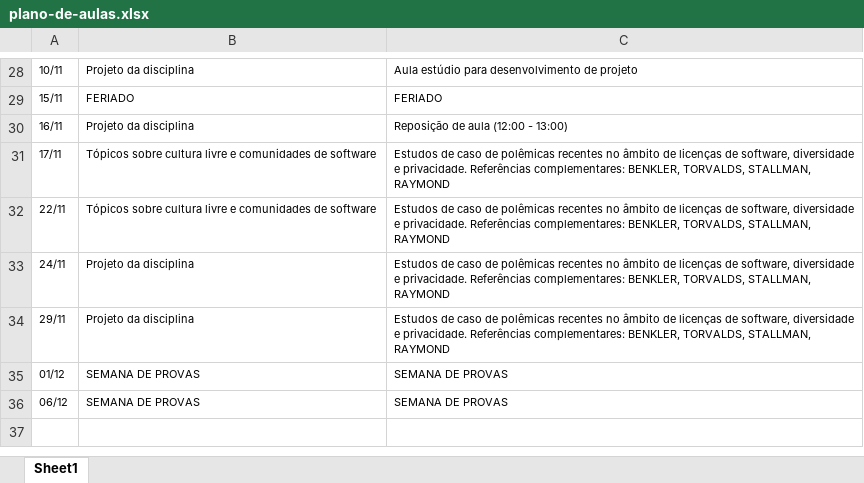
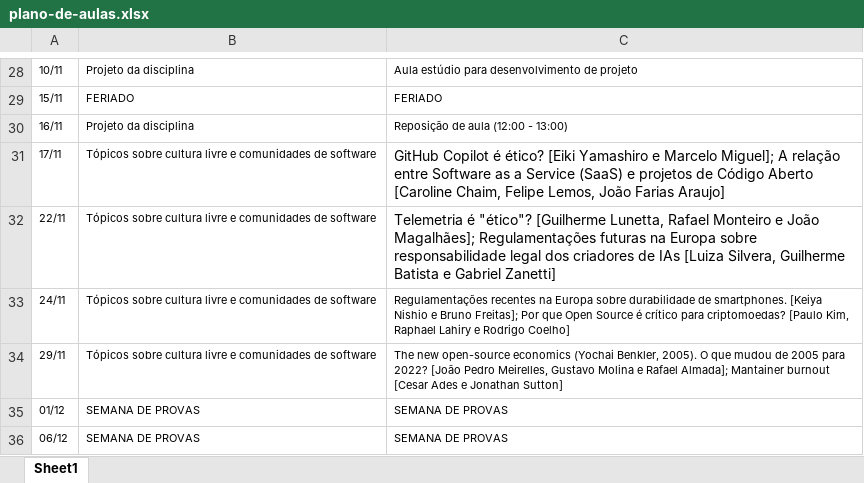
Before and after one commit to Insper/open-dev, an Excel workbook: plano-de-aulas.xlsx, sheet Sheet1, drawn as a sheet; only a part is shown, gaps mark what is left out; values as stored, in another font and other column widths than the file's, no borders; the diff names each change by its address in the sheet, - before the commit and + after, or states it on an @@ line.

```diff
--- a/plano-de-aulas.xlsx (sheet Sheet1)
+++ b/plano-de-aulas.xlsx (sheet Sheet1)
-C31: Estudos de caso de polêmicas recentes no âmbito de licenças de software, diversidade e privacidade. Referências complementares: BENKLER, TORVALDS, STALLMAN, RAYMOND
+C31: GitHub Copilot é ético? [Eiki Yamashiro e Marcelo Miguel]; A relação entre Software as a Service (SaaS) e projetos de Código Aberto [Caroline Chaim, Felipe Lemos, João Farias Araujo]
@@ C31:C32 text size: larger @@
-C32: Estudos de caso de polêmicas recentes no âmbito de licenças de software, diversidade e privacidade. Referências complementares: BENKLER, TORVALDS, STALLMAN, RAYMOND
+C32: Telemetria é "ético"? [Guilherme Lunetta, Rafael Monteiro e João Magalhães]; Regulamentações futuras na Europa sobre responsabilidade legal dos criadores de IAs [Luiza Silvera, Guilherme Batista e Gabriel Zanetti]
-B33:B34: Projeto da disciplina
+B33:B34: Tópicos sobre cultura livre e comunidades de software
-C33: Estudos de caso de polêmicas recentes no âmbito de licenças de software, diversidade e privacidade. Referências complementares: BENKLER, TORVALDS, STALLMAN, RAYMOND
+C33: Regulamentações recentes na Europa sobre durabilidade de smartphones. [Keiya Nishio e Bruno Freitas]; Por que Open Source é crítico para criptomoedas? [Paulo Kim, Raphael Lahiry e Rodrigo Coelho]
-C34: Estudos de caso de polêmicas recentes no âmbito de licenças de software, diversidade e privacidade. Referências complementares: BENKLER, TORVALDS, STALLMAN, RAYMOND
+C34: The new open-source economics (Yochai Benkler, 2005). O que mudou de 2005 para 2022? [João Pedro Meirelles, Gustavo Molina e Rafael Almada]; Mantainer burnout [Cesar Ades e Jonathan Sutton]
```
Also changed, not shown: 1 other file.
